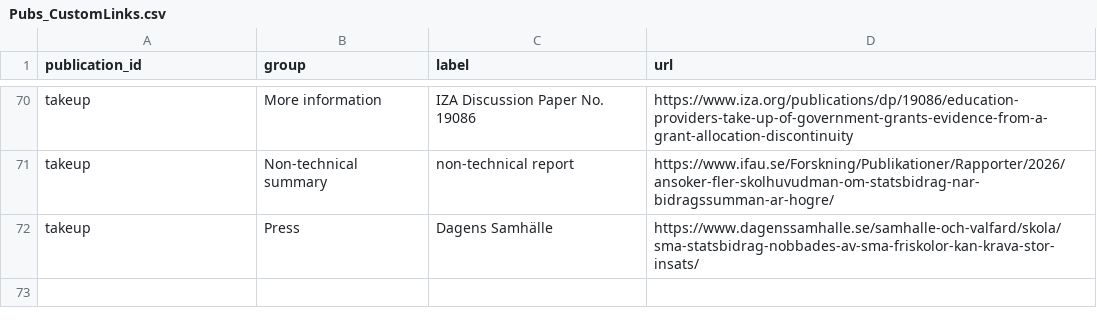
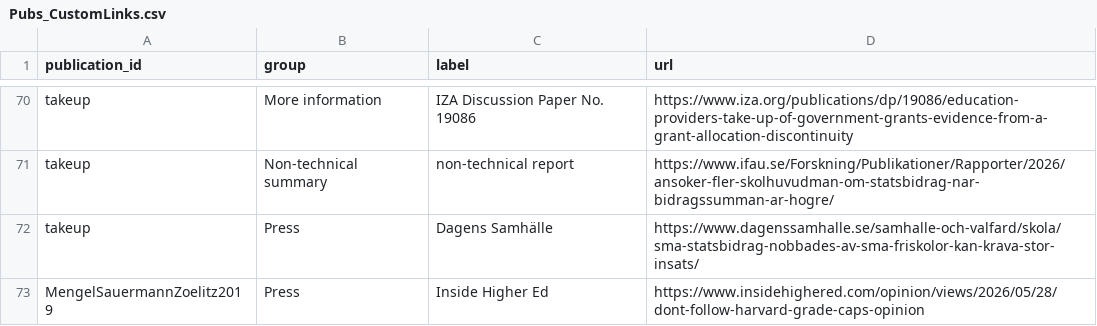
Before and after one commit to jansauermann/jansauermann.github.io, a CSV file: data/Pubs_CustomLinks.csv, drawn as a sheet; only a part is shown, gaps mark what is left out; the diff names each change by its address in the sheet, - before the commit and + after, or states it on an @@ line.

Commit message:
Update public publication tables from Google Sheets

```diff
--- a/data/Pubs_CustomLinks.csv
+++ b/data/Pubs_CustomLinks.csv
+row 73: MengelSauermannZoelitz2019 | Press | Inside Higher Ed | https://www.insidehighered.com/opinion/views/2026/05/28/dont-follow-harvard-grade-caps-opinion
```
Also changed, not shown: 1 other file.
